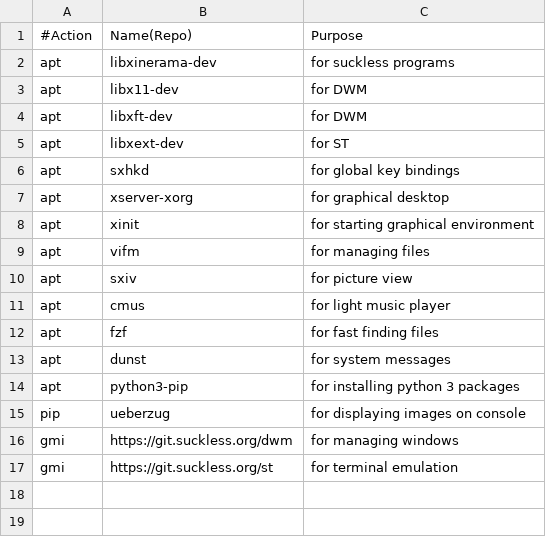
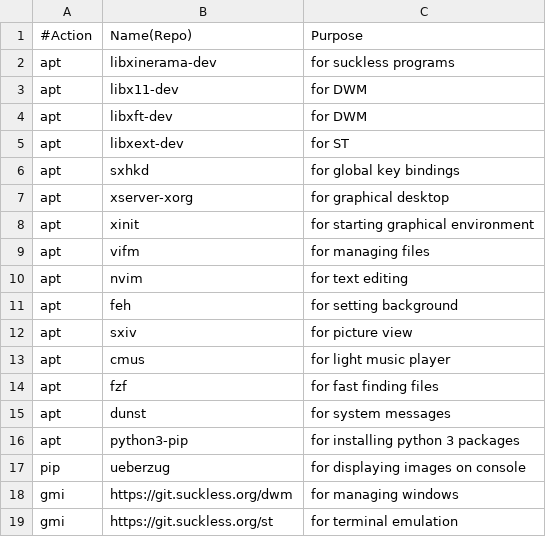
Before and after one commit to daniel4w/install_dotfiles, a CSV file: install.csv, drawn as a sheet.

Commit message:
add nvim and feh to list

```diff
--- a/install.csv
+++ b/install.csv
@@ -9,2 +9,4 @@ apt,xinit,"for starting graphical environment"
 apt,vifm,"for managing files"
+apt,nvim,"for text editing"
+apt,feh,"for setting background"
 apt,sxiv,"for picture view"
```
